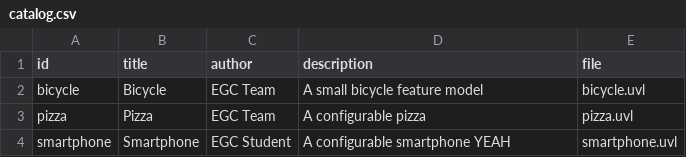
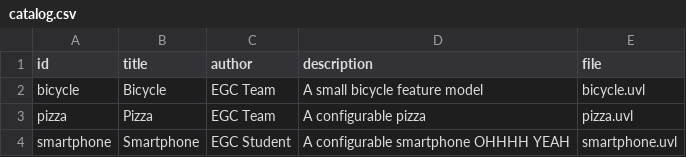
Before and after one commit to pedolirod/minireto-01-uvl-cicd, a CSV file: catalog.csv, drawn as a sheet.

Commit message:
Editada otra descripcion en catalog.csv

```diff
--- a/catalog.csv
+++ b/catalog.csv
@@ -3,2 +3,2 @@ bicycle,Bicycle,EGC Team,A small bicycle feature model,bicycle.uvl
 pizza,Pizza,EGC Team,A configurable pizza,pizza.uvl
-smartphone,Smartphone,EGC Student,A configurable smartphone YEAH,smartphone.uvl
+smartphone,Smartphone,EGC Student,A configurable smartphone OHHHH YEAH,smartphone.uvl
```
